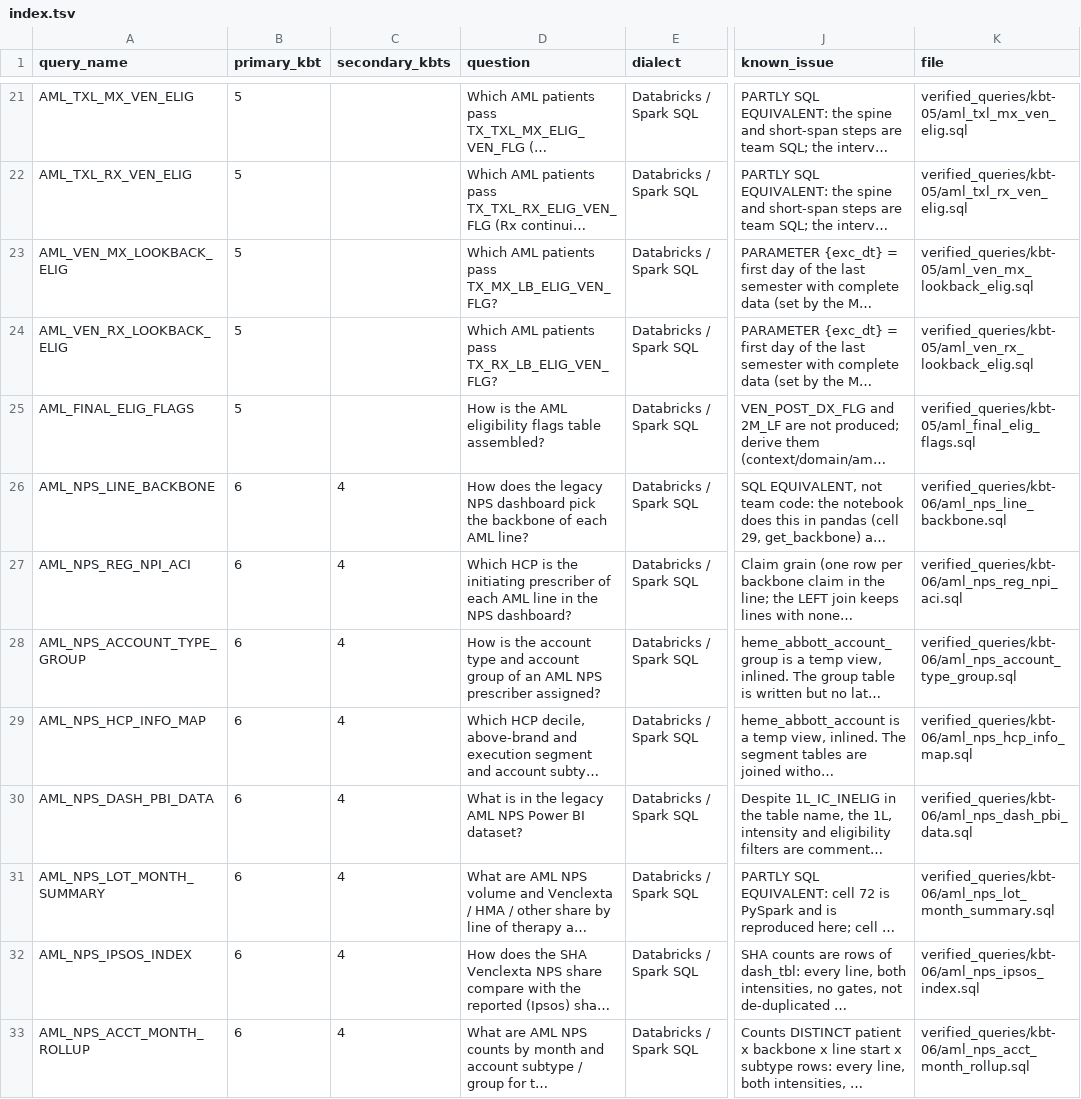
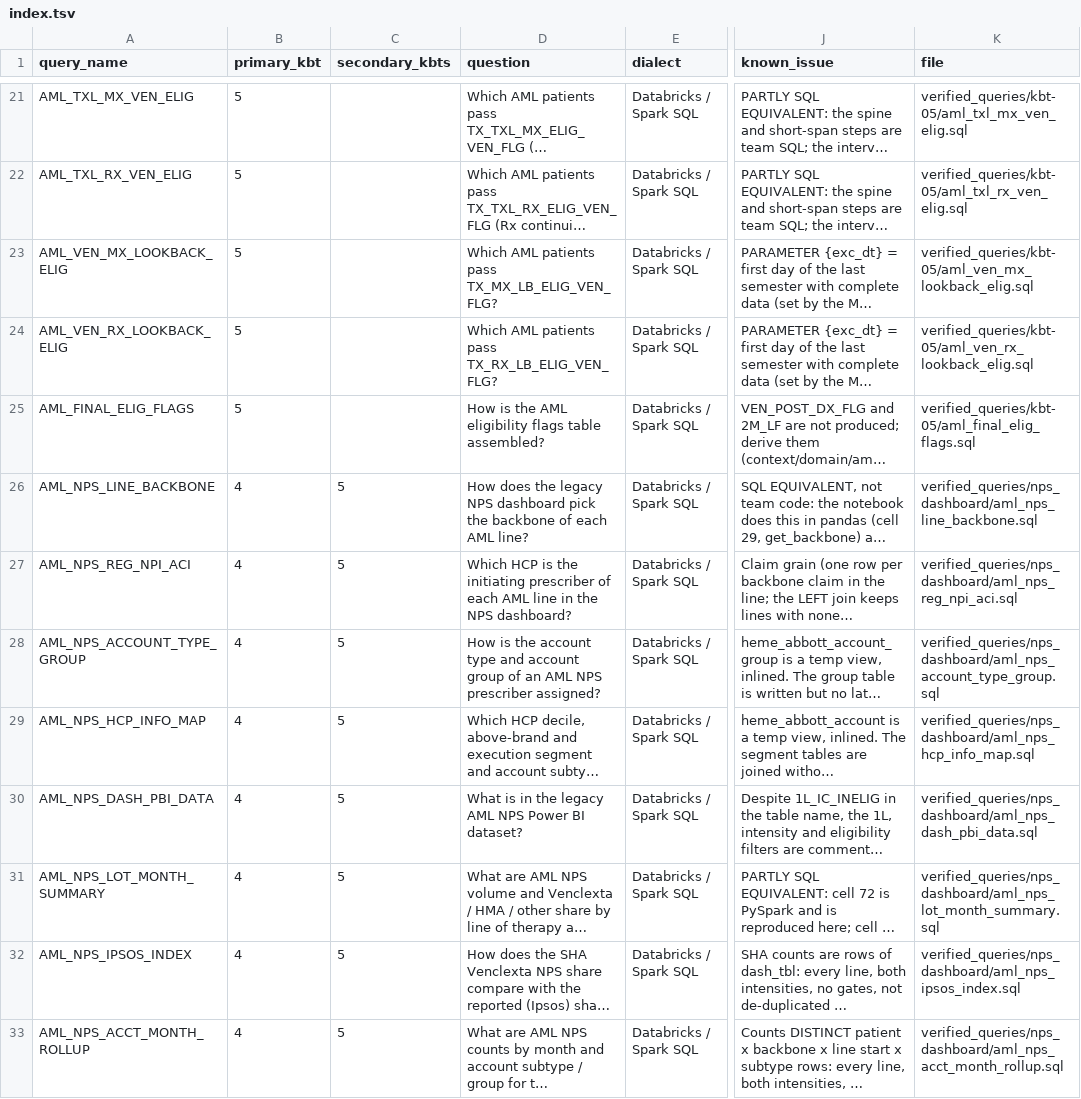
Before and after one commit to yadavhx1/AML_AI_Enablement, a TSV file: verified_queries/index.tsv, drawn as a sheet; only a part is shown, gaps mark what is left out; long unchanged cells end in …; the diff names each change by its address in the sheet, - before the commit and + after, or states it on an @@ line.

```diff
--- a/verified_queries/index.tsv
+++ b/verified_queries/index.tsv
-B26:B33 (primary_kbt): 6
+B26:B33 (primary_kbt): 4
-C26:C33 (secondary_kbts): 4
+C26:C33 (secondary_kbts): 5
-K26 (file): verified_queries/kbt-06/aml_nps_line_backbone.sql
+K26 (file): verified_queries/nps_dashboard/aml_nps_line_backbone.sql
-K27 (file): verified_queries/kbt-06/aml_nps_reg_npi_aci.sql
+K27 (file): verified_queries/nps_dashboard/aml_nps_reg_npi_aci.sql
-K28 (file): verified_queries/kbt-06/aml_nps_account_type_group.sql
+K28 (file): verified_queries/nps_dashboard/aml_nps_account_type_group.sql
-K29 (file): verified_queries/kbt-06/aml_nps_hcp_info_map.sql
+K29 (file): verified_queries/nps_dashboard/aml_nps_hcp_info_map.sql
-K30 (file): verified_queries/kbt-06/aml_nps_dash_pbi_data.sql
+K30 (file): verified_queries/nps_dashboard/aml_nps_dash_pbi_data.sql
-K31 (file): verified_queries/kbt-06/aml_nps_lot_month_summary.sql
+K31 (file): verified_queries/nps_dashboard/aml_nps_lot_month_summary.sql
-K32 (file): verified_queries/kbt-06/aml_nps_ipsos_index.sql
+K32 (file): verified_queries/nps_dashboard/aml_nps_ipsos_index.sql
-K33 (file): verified_queries/kbt-06/aml_nps_acct_month_rollup.sql
+K33 (file): verified_queries/nps_dashboard/aml_nps_acct_month_rollup.sql
```
Also changed, not shown: context/metrics/index.tsv, 48 other files.
